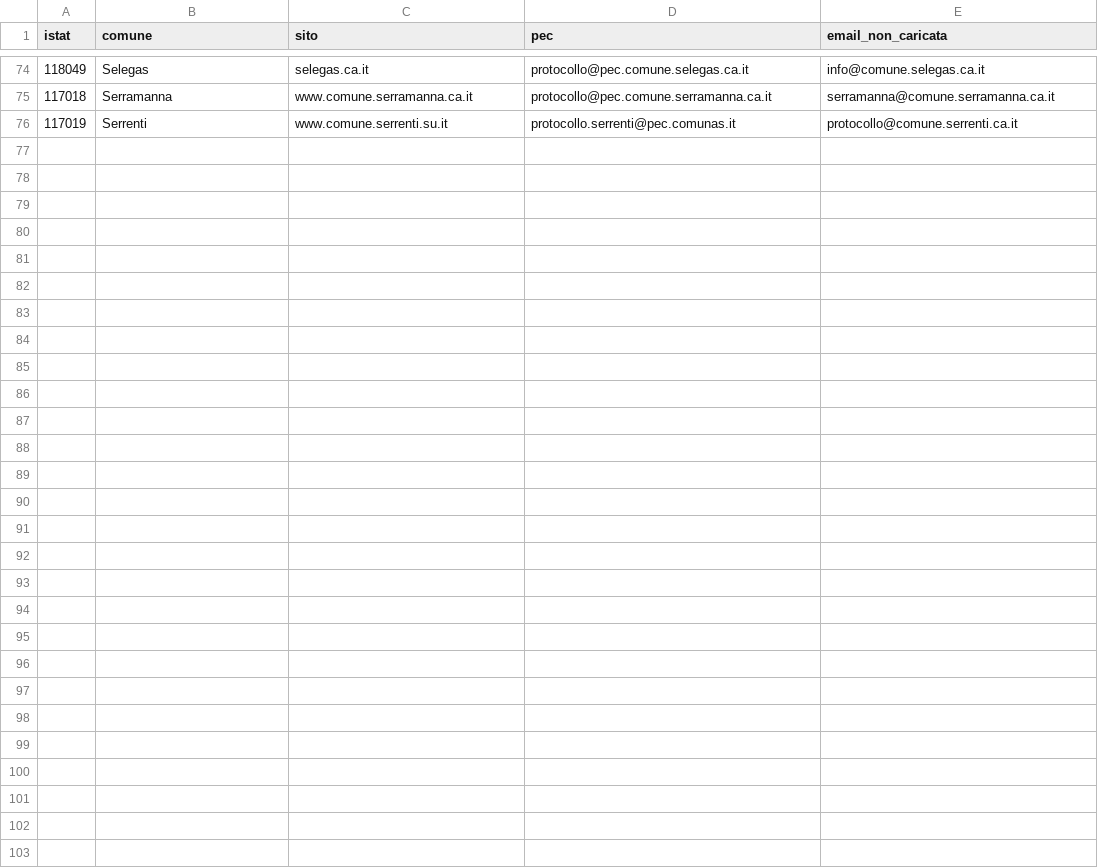
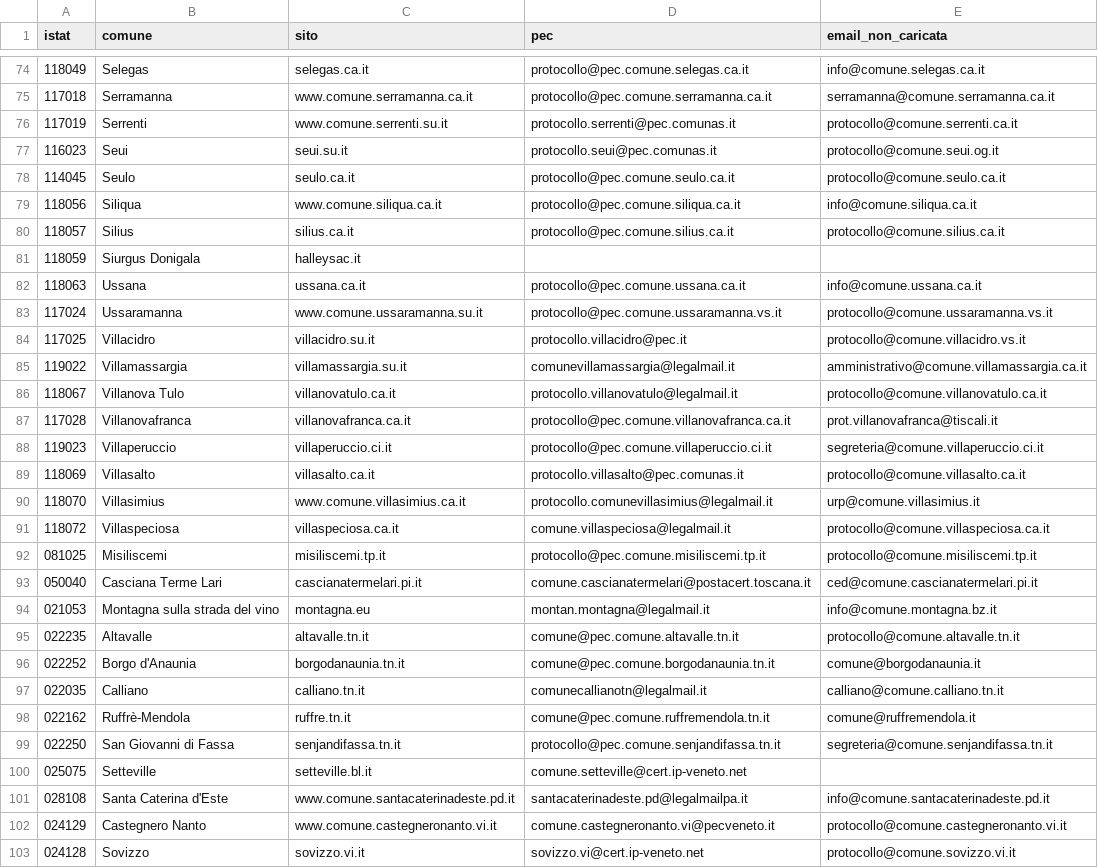
Before and after one commit to appleila12-ai/demo-comuni-ok, a CSV file: docs/riferimenti/integrazioni-manuali-2026-11-25.csv, drawn as a sheet; only a part is shown, gaps mark what is left out.

```diff
--- a/docs/riferimenti/integrazioni-manuali-2026-11-25.csv
+++ b/docs/riferimenti/integrazioni-manuali-2026-11-25.csv
@@ -76 +76,28 @@ istat;comune;sito;pec;email_non_caricata
 117019;Serrenti;www.comune.serrenti.su.it;protocollo.serrenti@pec.comunas.it;protocollo@comune.serrenti.ca.it
+116023;Seui;seui.su.it;protocollo.seui@pec.comunas.it;protocollo@comune.seui.og.it
+114045;Seulo;seulo.ca.it;protocollo@pec.comune.seulo.ca.it;protocollo@comune.seulo.ca.it
+118056;Siliqua;www.comune.siliqua.ca.it;protocollo@pec.comune.siliqua.ca.it;info@comune.siliqua.ca.it
+118057;Silius;silius.ca.it;protocollo@pec.comune.silius.ca.it;protocollo@comune.silius.ca.it
+118059;Siurgus Donigala;halleysac.it;;
+118063;Ussana;ussana.ca.it;protocollo@pec.comune.ussana.ca.it;info@comune.ussana.ca.it
+117024;Ussaramanna;www.comune.ussaramanna.su.it;protocollo@pec.comune.ussaramanna.vs.it;protocollo@comune.ussaramanna.vs.it
+117025;Villacidro;villacidro.su.it;protocollo.villacidro@pec.it;protocollo@comune.villacidro.vs.it
+119022;Villamassargia;villamassargia.su.it;comunevillamassargia@legalmail.it;amministrativo@comune.villamassargia.ca.it
+118067;Villanova Tulo;villanovatulo.ca.it;protocollo.villanovatulo@legalmail.it;protocollo@comune.villanovatulo.ca.it
+117028;Villanovafranca;villanovafranca.ca.it;protocollo@pec.comune.villanovafranca.ca.it;prot.villanovafranca@tiscali.it
+119023;Villaperuccio;villaperuccio.ci.it;protocollo@pec.comune.villaperuccio.ci.it;segreteria@comune.villaperuccio.ci.it
+118069;Villasalto;villasalto.ca.it;protocollo.villasalto@pec.comunas.it;protocollo@comune.villasalto.ca.it
+118070;Villasimius;www.comune.villasimius.ca.it;protocollo.comunevillasimius@legalmail.it;urp@comune.villasimius.it
+118072;Villaspeciosa;villaspeciosa.ca.it;comune.villaspeciosa@legalmail.it;protocollo@comune.villaspeciosa.ca.it
+081025;Misiliscemi;misiliscemi.tp.it;protocollo@pec.comune.misiliscemi.tp.it;protocollo@comune.misiliscemi.tp.it
+050040;Casciana Terme Lari;cascianatermelari.pi.it;comune.cascianatermelari@postacert.toscana.it;ced@comune.cascianatermelari.pi.it
+021053;Montagna sulla strada del vino;montagna.eu;montan.montagna@legalmail.it;info@comune.montagna.bz.it
+022235;Altavalle;altavalle.tn.it;comune@pec.comune.altavalle.tn.it;protocollo@comune.altavalle.tn.it
+022252;Borgo d'Anaunia;borgodanaunia.tn.it;comune@pec.comune.borgodanaunia.tn.it;comune@borgodanaunia.it
+022035;Calliano;calliano.tn.it;comunecallianotn@legalmail.it;calliano@comune.calliano.tn.it
+022162;Ruffrè-Mendola;ruffre.tn.it;comune@pec.comune.ruffremendola.tn.it;comune@ruffremendola.it
+022250;San Giovanni di Fassa;senjandifassa.tn.it;protocollo@pec.comune.senjandifassa.tn.it;segreteria@comune.senjandifassa.tn.it
+025075;Setteville;setteville.bl.it;comune.setteville@cert.ip-veneto.net;
+028108;Santa Caterina d'Este;www.comune.santacaterinadeste.pd.it;santacaterinadeste.pd@legalmailpa.it;info@comune.santacaterinadeste.pd.it
+024129;Castegnero Nanto;www.comune.castegneronanto.vi.it;comune.castegneronanto.vi@pecveneto.it;protocollo@comune.castegneronanto.vi.it
+024128;Sovizzo;sovizzo.vi.it;sovizzo.vi@cert.ip-veneto.net;protocollo@comune.sovizzo.vi.it
```
Also changed, not shown: 2 other files.
